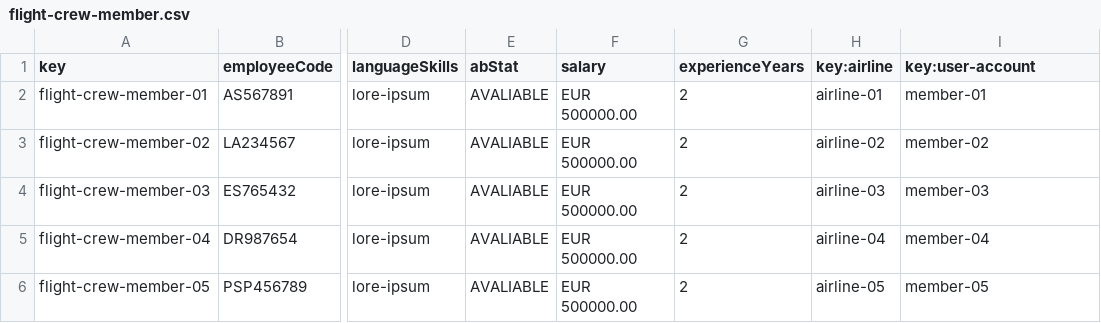
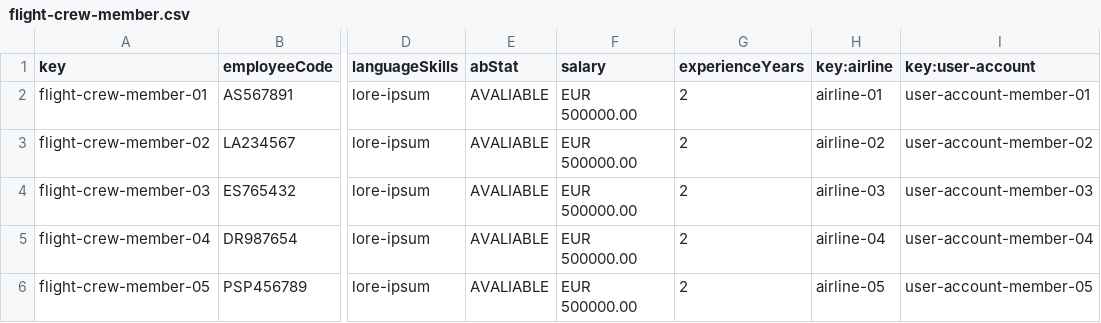
Before and after one commit to aaronma300604/DP2-C01-31, a CSV file: src/main/resources/WEB-INF/data/sample/flight-crew-member.csv, drawn as a sheet; only a part is shown, gaps mark what is left out; the diff names each change by its address in the sheet, - before the commit and + after, or states it on an @@ line.

Commit message:
data: sample data student 3 finished

```diff
--- a/src/main/resources/WEB-INF/data/sample/flight-crew-member.csv
+++ b/src/main/resources/WEB-INF/data/sample/flight-crew-member.csv
-I2 (key:user-account): member-01
+I2 (key:user-account): user-account-member-01
-I3 (key:user-account): member-02
+I3 (key:user-account): user-account-member-02
-I4 (key:user-account): member-03
+I4 (key:user-account): user-account-member-03
-I5 (key:user-account): member-04
+I5 (key:user-account): user-account-member-04
-I6 (key:user-account): member-05
+I6 (key:user-account): user-account-member-05
```
Also changed, not shown: src/main/resources/WEB-INF/data/sample/user-account.csv, 1 other file.
